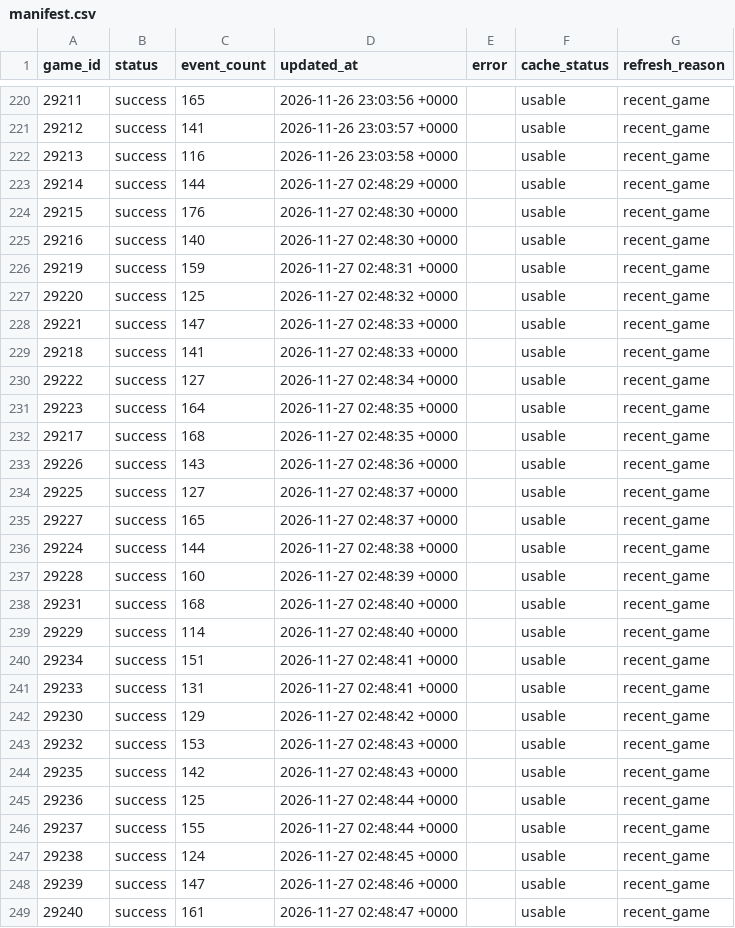
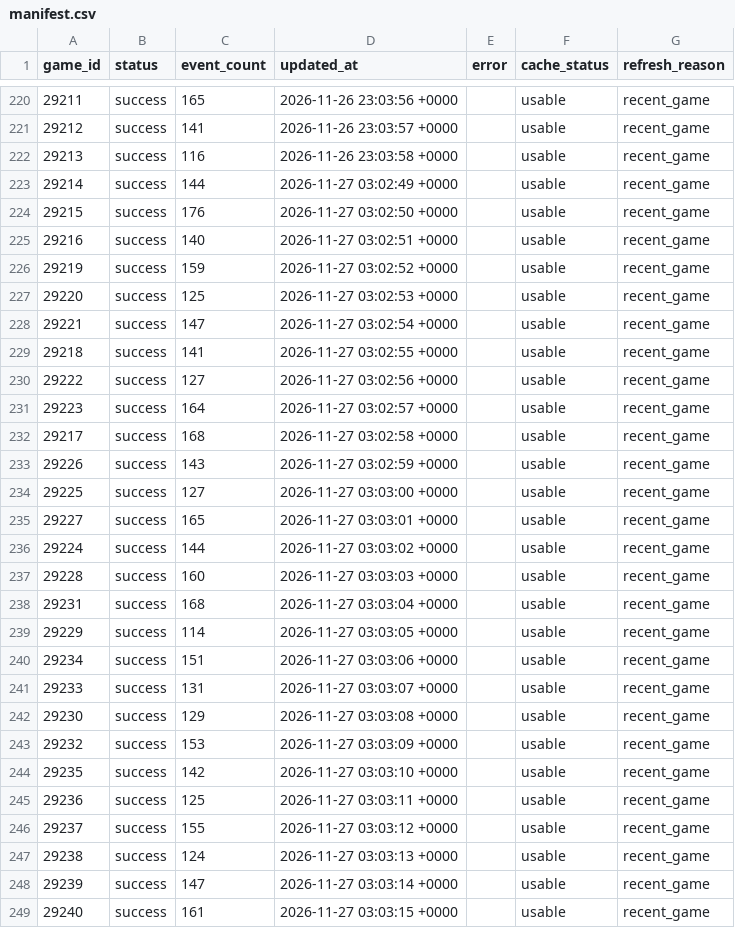
Before and after one commit to NoahCornish/IceIndex, a CSV file: data/games/2026-27/manifest.csv, drawn as a sheet; only a part is shown, gaps mark what is left out; the diff covers the shown part only.

```diff
--- a/data/games/2026-27/manifest.csv
+++ b/data/games/2026-27/manifest.csv
@@ -222,28 +222,28 @@
 "29213","success","116","2026-11-26 23:03:58 +0000","","usable","recent_game"
-"29214","success","144","2026-11-27 02:48:29 +0000","","usable","recent_game"
-"29215","success","176","2026-11-27 02:48:30 +0000","","usable","recent_game"
-"29216","success","140","2026-11-27 02:48:30 +0000","","usable","recent_game"
-"29219","success","159","2026-11-27 02:48:31 +0000","","usable","recent_game"
-"29220","success","125","2026-11-27 02:48:32 +0000","","usable","recent_game"
-"29221","success","147","2026-11-27 02:48:33 +0000","","usable","recent_game"
-"29218","success","141","2026-11-27 02:48:33 +0000","","usable","recent_game"
-"29222","success","127","2026-11-27 02:48:34 +0000","","usable","recent_game"
-"29223","success","164","2026-11-27 02:48:35 +0000","","usable","recent_game"
-"29217","success","168","2026-11-27 02:48:35 +0000","","usable","recent_game"
-"29226","success","143","2026-11-27 02:48:36 +0000","","usable","recent_game"
-"29225","success","127","2026-11-27 02:48:37 +0000","","usable","recent_game"
-"29227","success","165","2026-11-27 02:48:37 +0000","","usable","recent_game"
-"29224","success","144","2026-11-27 02:48:38 +0000","","usable","recent_game"
-"29228","success","160","2026-11-27 02:48:39 +0000","","usable","recent_game"
-"29231","success","168","2026-11-27 02:48:40 +0000","","usable","recent_game"
-"29229","success","114","2026-11-27 02:48:40 +0000","","usable","recent_game"
-"29234","success","151","2026-11-27 02:48:41 +0000","","usable","recent_game"
-"29233","success","131","2026-11-27 02:48:41 +0000","","usable","recent_game"
-"29230","success","129","2026-11-27 02:48:42 +0000","","usable","recent_game"
-"29232","success","153","2026-11-27 02:48:43 +0000","","usable","recent_game"
-"29235","success","142","2026-11-27 02:48:43 +0000","","usable","recent_game"
-"29236","success","125","2026-11-27 02:48:44 +0000","","usable","recent_game"
-"29237","success","155","2026-11-27 02:48:44 +0000","","usable","recent_game"
-"29238","success","124","2026-11-27 02:48:45 +0000","","usable","recent_game"
-"29239","success","147","2026-11-27 02:48:46 +0000","","usable","recent_game"
-"29240","success","161","2026-11-27 02:48:47 +0000","","usable","recent_game"
+"29214","success","144","2026-11-27 03:02:49 +0000","","usable","recent_game"
+"29215","success","176","2026-11-27 03:02:50 +0000","","usable","recent_game"
+"29216","success","140","2026-11-27 03:02:51 +0000","","usable","recent_game"
+"29219","success","159","2026-11-27 03:02:52 +0000","","usable","recent_game"
+"29220","success","125","2026-11-27 03:02:53 +0000","","usable","recent_game"
+"29221","success","147","2026-11-27 03:02:54 +0000","","usable","recent_game"
+"29218","success","141","2026-11-27 03:02:55 +0000","","usable","recent_game"
+"29222","success","127","2026-11-27 03:02:56 +0000","","usable","recent_game"
+"29223","success","164","2026-11-27 03:02:57 +0000","","usable","recent_game"
+"29217","success","168","2026-11-27 03:02:58 +0000","","usable","recent_game"
+"29226","success","143","2026-11-27 03:02:59 +0000","","usable","recent_game"
+"29225","success","127","2026-11-27 03:03:00 +0000","","usable","recent_game"
+"29227","success","165","2026-11-27 03:03:01 +0000","","usable","recent_game"
+"29224","success","144","2026-11-27 03:03:02 +0000","","usable","recent_game"
+"29228","success","160","2026-11-27 03:03:03 +0000","","usable","recent_game"
+"29231","success","168","2026-11-27 03:03:04 +0000","","usable","recent_game"
+"29229","success","114","2026-11-27 03:03:05 +0000","","usable","recent_game"
+"29234","success","151","2026-11-27 03:03:06 +0000","","usable","recent_game"
+"29233","success","131","2026-11-27 03:03:07 +0000","","usable","recent_game"
+"29230","success","129","2026-11-27 03:03:08 +0000","","usable","recent_game"
+"29232","success","153","2026-11-27 03:03:09 +0000","","usable","recent_game"
+"29235","success","142","2026-11-27 03:03:10 +0000","","usable","recent_game"
+"29236","success","125","2026-11-27 03:03:11 +0000","","usable","recent_game"
+"29237","success","155","2026-11-27 03:03:12 +0000","","usable","recent_game"
+"29238","success","124","2026-11-27 03:03:13 +0000","","usable","recent_game"
+"29239","success","147","2026-11-27 03:03:14 +0000","","usable","recent_game"
+"29240","success","161","2026-11-27 03:03:15 +0000","","usable","recent_game"
```
Also changed, not shown: 9 edited cells elsewhere in this file, data/games/2026-27/summary_refresh_diagnostics.csv, data/games/2026-27/summary_refresh_state.csv, 3 other files.
